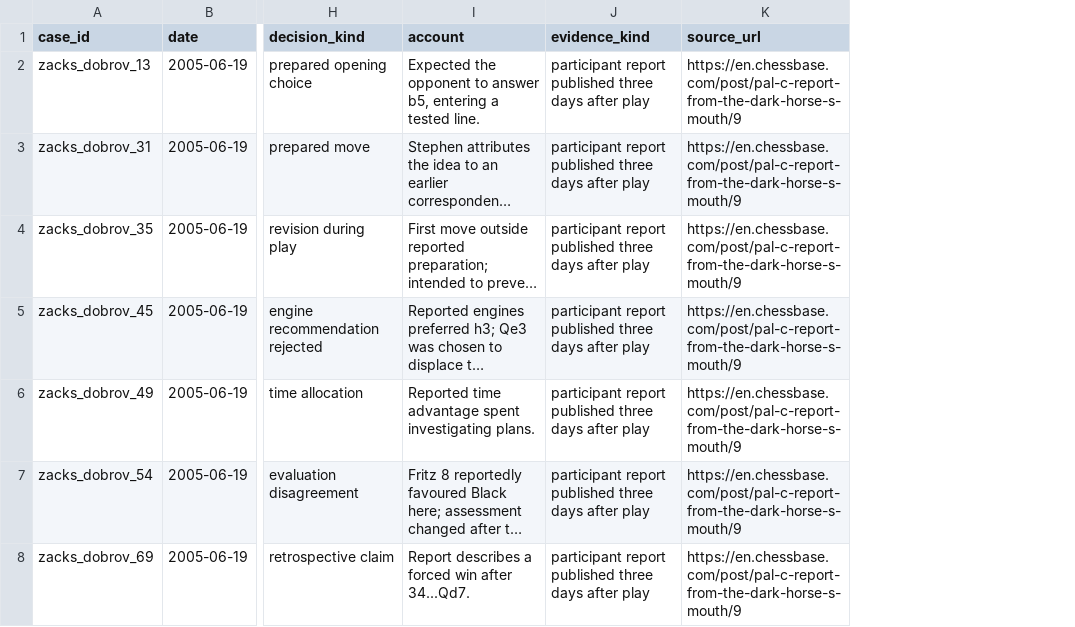
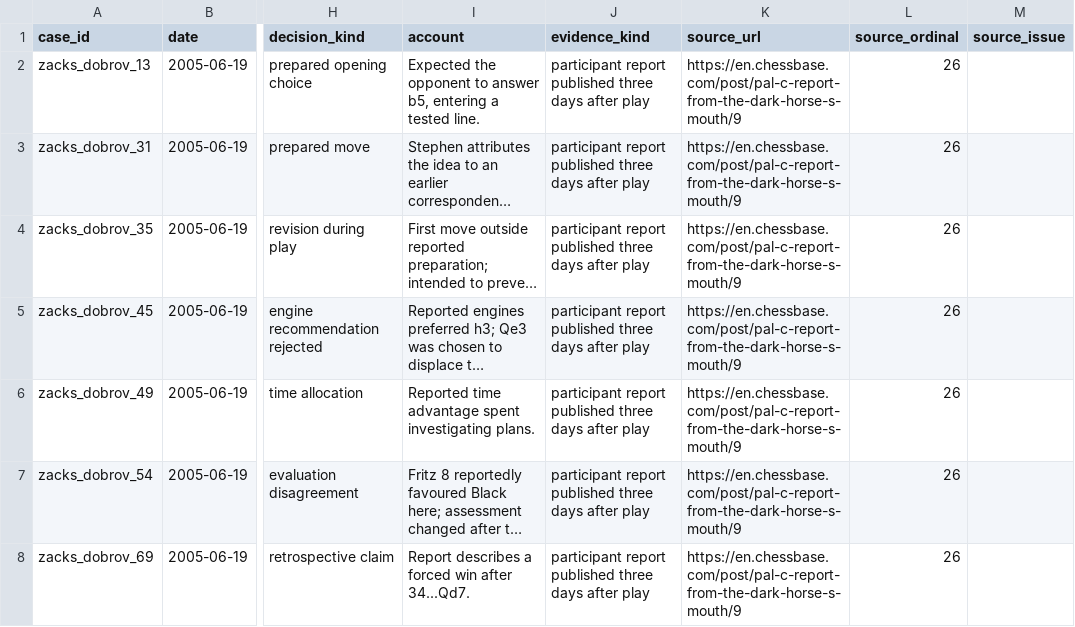
Before and after one commit to dinghaoluo/chess-evolution, a CSV file: data/pal_css_2005_decisions.csv, drawn as a sheet; only a part is shown, gaps mark what is left out; long unchanged cells end in …; the diff covers the shown part only; the diff names each change by its address in the sheet, - before the commit and + after, or states it on an @@ line.

Commit message:
feat: expand pal css 2005 decisions

```diff
--- a/data/pal_css_2005_decisions.csv
+++ b/data/pal_css_2005_decisions.csv
+column L (source_ordinal), rows 2-8: all 26
+column M (source_issue), empty
```
Also changed, not shown: 7 added rows elsewhere in this file, 3 other files.
